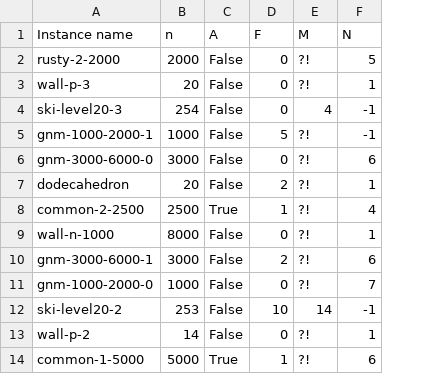
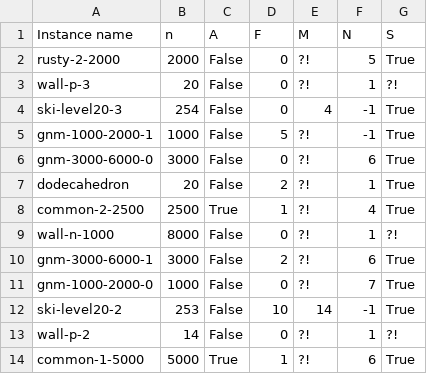
Before and after one commit to veronhoxha/red_scare, a CSV file: red-scare/Code/result.csv, drawn as a sheet; only a part is shown; the diff names each change by its address in the sheet, - before the commit and + after, or states it on an @@ line.

```diff
--- a/red-scare/Code/result.csv
+++ b/red-scare/Code/result.csv
+column G (S), rows 2-14: True | ?! | True | True | True | True | True | ?! | True | True | True | ?! | True
```
Also changed, not shown: 1 other file.
